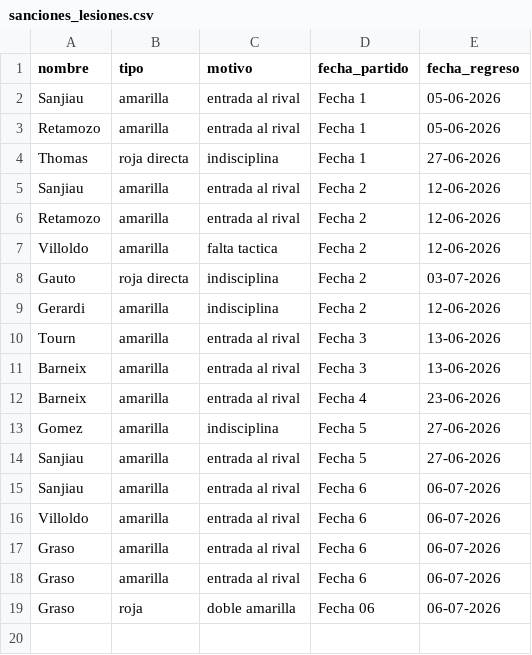
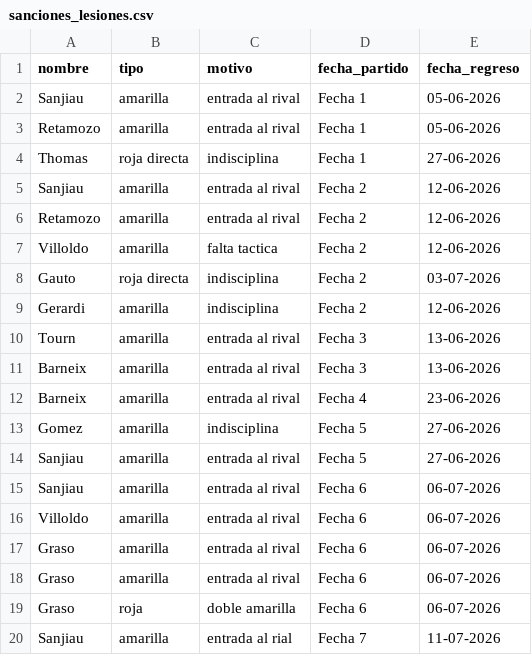
Before and after one commit to oyhenart/Estrella-Berisso-Analytics, a CSV file: code/data/sanciones_lesiones.csv, drawn as a sheet.

Commit message:
Fix entries in sanciones_lesiones.csv

```diff
--- a/code/data/sanciones_lesiones.csv
+++ b/code/data/sanciones_lesiones.csv
@@ -18,2 +18,3 @@ Graso,amarilla,entrada al rival,Fecha 6,06-07-2026
 Graso,amarilla,entrada al rival,Fecha 6,06-07-2026
-Graso,roja,doble amarilla,Fecha 06,06-07-2026
+Graso,roja,doble amarilla,Fecha 6,06-07-2026
+Sanjiau,amarilla,entrada al rial,Fecha 7,11-07-2026
```
